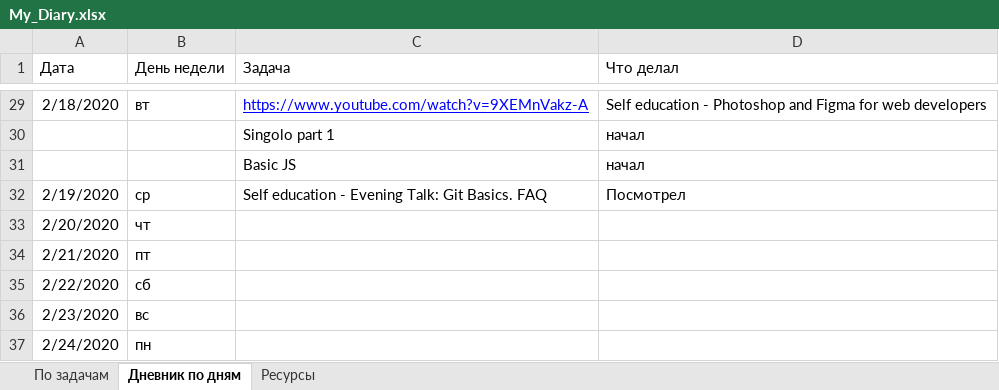
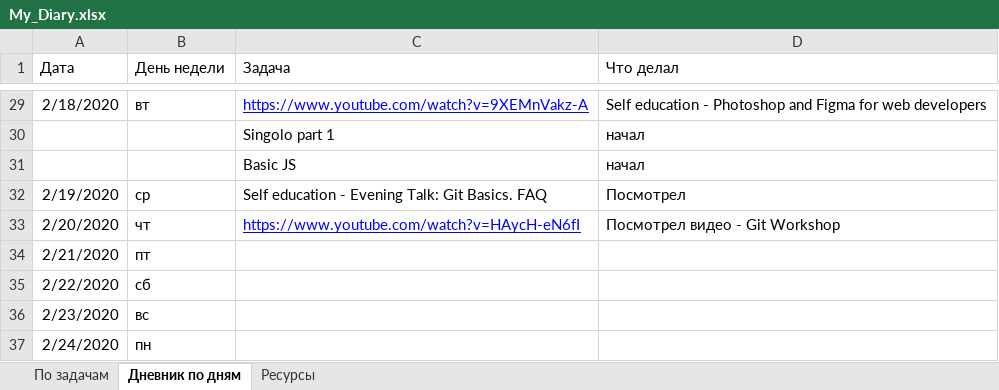
Before and after one commit to AndreiMedvedevSaratov/My_Learning_Diary, an Excel workbook: My_Diary.xlsx, sheet Дневник по дням, drawn as a sheet; only a part is shown, gaps mark what is left out; values as stored, in another font and other column widths than the file's, no borders; the diff names each change by its address in the sheet, - before the commit and + after, or states it on an @@ line.

```diff
--- a/My_Diary.xlsx (sheet Дневник по дням)
+++ b/My_Diary.xlsx (sheet Дневник по дням)
-C33 (Задача): (empty)
+C33 (Задача): https://www.youtube.com/watch?v=HAycH-eN6fI
-D33 (Что делал): (empty)
+D33 (Что делал): Посмотрел видео - Git Workshop
```
Also changed, not shown: sheet По задачам, sheet Ресурсы.
